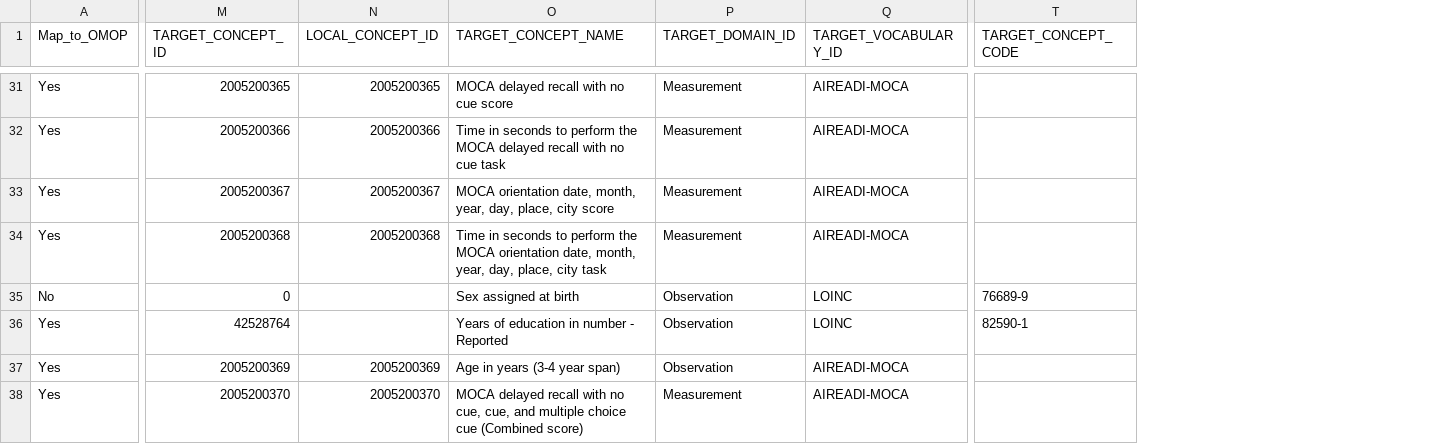
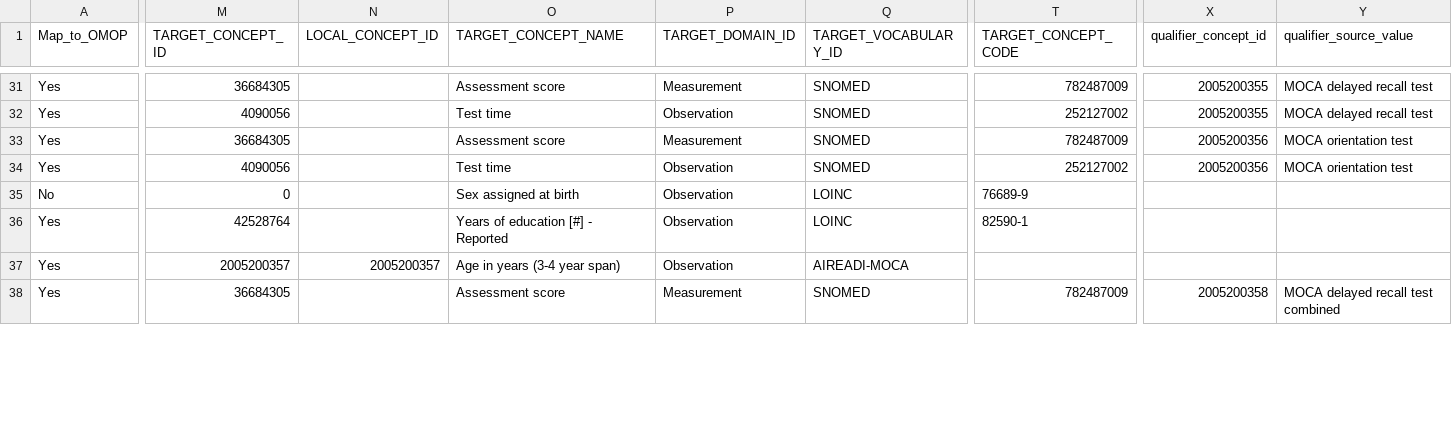
Before and after one commit to AI-READI/DataElementMaps, a CSV file: mappings-csv/MOCA_Data_Dictionary_Mappings/MOCA_Data_Dictionary_Mappings.csv, drawn as a sheet; only a part is shown, gaps mark what is left out; the diff covers the shown part only; the diff names each change by its address in the sheet, - before the commit and + after, or states it on an @@ line.

Commit message:
MoCA 0114
Reworked target concepts to utilize qualifiers, aggregating custom codes.

```diff
--- a/mappings-csv/MOCA_Data_Dictionary_Mappings/MOCA_Data_Dictionary_Mappings.csv
+++ b/mappings-csv/MOCA_Data_Dictionary_Mappings/MOCA_Data_Dictionary_Mappings.csv
+column X (qualifier_concept_id), rows 31-38: 2005200355 | 2005200355 | 2005200356 | 2005200356 |  |  |  | 2005200358
+column Y (qualifier_source_value), rows 31-38: MOCA delayed recall test | MOCA delayed recall test | MOCA orientation test | MOCA orientation test |  |  |  | MOCA delayed recall test combined
-M31 (TARGET_CONCEPT_ID): 2005200365
+M31 (TARGET_CONCEPT_ID): 36684305
-N31 (LOCAL_CONCEPT_ID): 2005200365
+N31 (LOCAL_CONCEPT_ID): (empty)
-O31 (TARGET_CONCEPT_NAME): MOCA delayed recall with no cue score
+O31 (TARGET_CONCEPT_NAME): Assessment score
-Q31:Q34 (TARGET_VOCABULARY_ID): AIREADI-MOCA
+Q31:Q34 (TARGET_VOCABULARY_ID): SNOMED
-T31 (TARGET_CONCEPT_CODE): (empty)
+T31 (TARGET_CONCEPT_CODE): 782487009
-M32 (TARGET_CONCEPT_ID): 2005200366
+M32 (TARGET_CONCEPT_ID): 4090056
-N32 (LOCAL_CONCEPT_ID): 2005200366
+N32 (LOCAL_CONCEPT_ID): (empty)
-O32 (TARGET_CONCEPT_NAME): Time in seconds to perform the MOCA delayed recall with no cue task
+O32 (TARGET_CONCEPT_NAME): Test time
-P32 (TARGET_DOMAIN_ID): Measurement
+P32 (TARGET_DOMAIN_ID): Observation
-T32 (TARGET_CONCEPT_CODE): (empty)
+T32 (TARGET_CONCEPT_CODE): 252127002
-M33 (TARGET_CONCEPT_ID): 2005200367
+M33 (TARGET_CONCEPT_ID): 36684305
-N33 (LOCAL_CONCEPT_ID): 2005200367
+N33 (LOCAL_CONCEPT_ID): (empty)
-O33 (TARGET_CONCEPT_NAME): MOCA orientation date, month, year, day, place, city score
+O33 (TARGET_CONCEPT_NAME): Assessment score
-T33 (TARGET_CONCEPT_CODE): (empty)
+T33 (TARGET_CONCEPT_CODE): 782487009
-M34 (TARGET_CONCEPT_ID): 2005200368
+M34 (TARGET_CONCEPT_ID): 4090056
-N34 (LOCAL_CONCEPT_ID): 2005200368
+N34 (LOCAL_CONCEPT_ID): (empty)
-O34 (TARGET_CONCEPT_NAME): Time in seconds to perform the MOCA orientation date, month, year, day, place, city task
+O34 (TARGET_CONCEPT_NAME): Test time
-P34 (TARGET_DOMAIN_ID): Measurement
+P34 (TARGET_DOMAIN_ID): Observation
-T34 (TARGET_CONCEPT_CODE): (empty)
+T34 (TARGET_CONCEPT_CODE): 252127002
-O36 (TARGET_CONCEPT_NAME): Years of education in number - Reported
+O36 (TARGET_CONCEPT_NAME): Years of education [#] - Reported
-M37 (TARGET_CONCEPT_ID): 2005200369
+M37 (TARGET_CONCEPT_ID): 2005200357
-N37 (LOCAL_CONCEPT_ID): 2005200369
+N37 (LOCAL_CONCEPT_ID): 2005200357
-M38 (TARGET_CONCEPT_ID): 2005200370
+M38 (TARGET_CONCEPT_ID): 36684305
-N38 (LOCAL_CONCEPT_ID): 2005200370
+N38 (LOCAL_CONCEPT_ID): (empty)
-O38 (TARGET_CONCEPT_NAME): MOCA delayed recall with no cue, cue, and multiple choice cue (Combined score)
+O38 (TARGET_CONCEPT_NAME): Assessment score
-Q38 (TARGET_VOCABULARY_ID): AIREADI-MOCA
+Q38 (TARGET_VOCABULARY_ID): SNOMED
-T38 (TARGET_CONCEPT_CODE): (empty)
+T38 (TARGET_CONCEPT_CODE): 782487009
```
Also changed, not shown: 145 edited cells elsewhere in this file, 2 other files.
